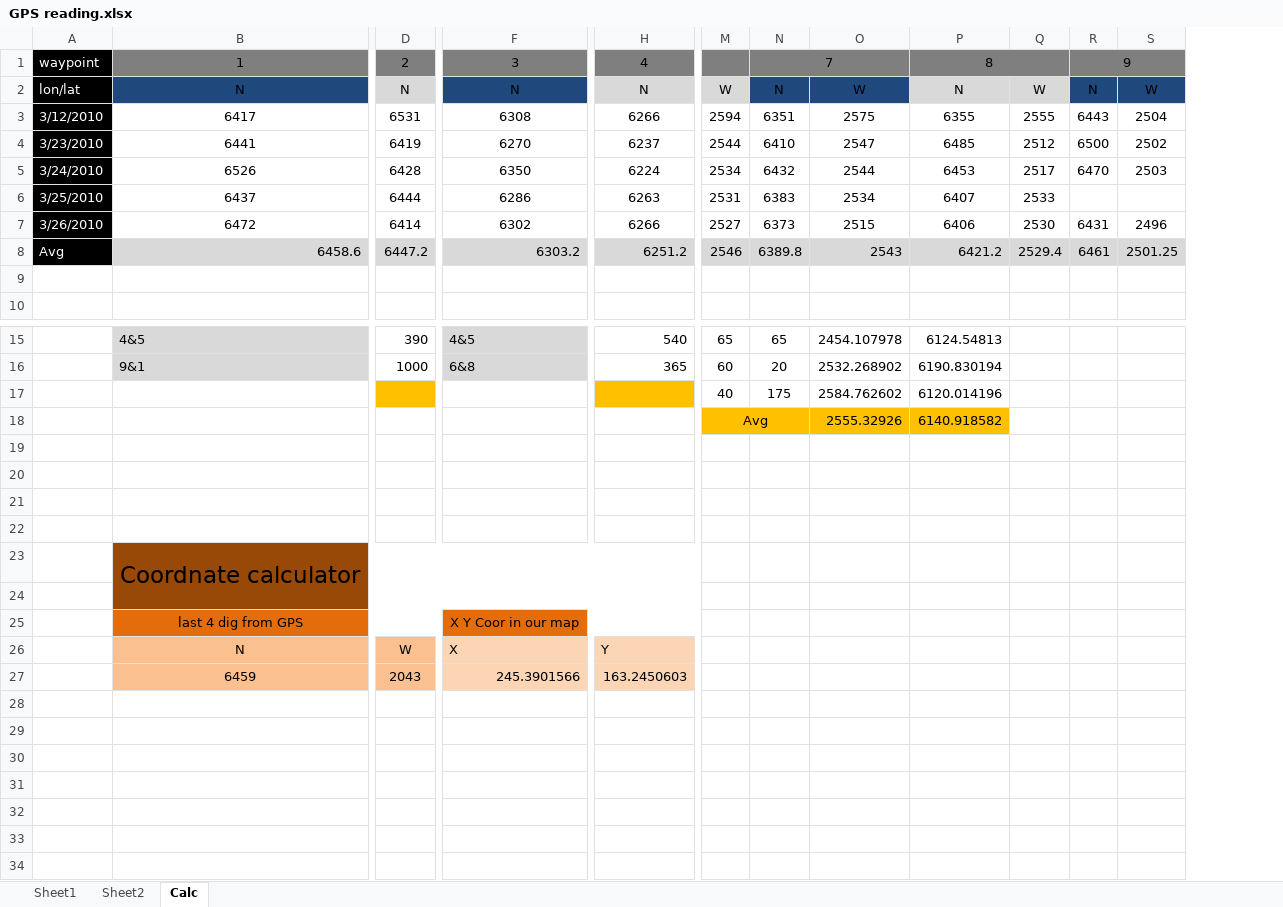
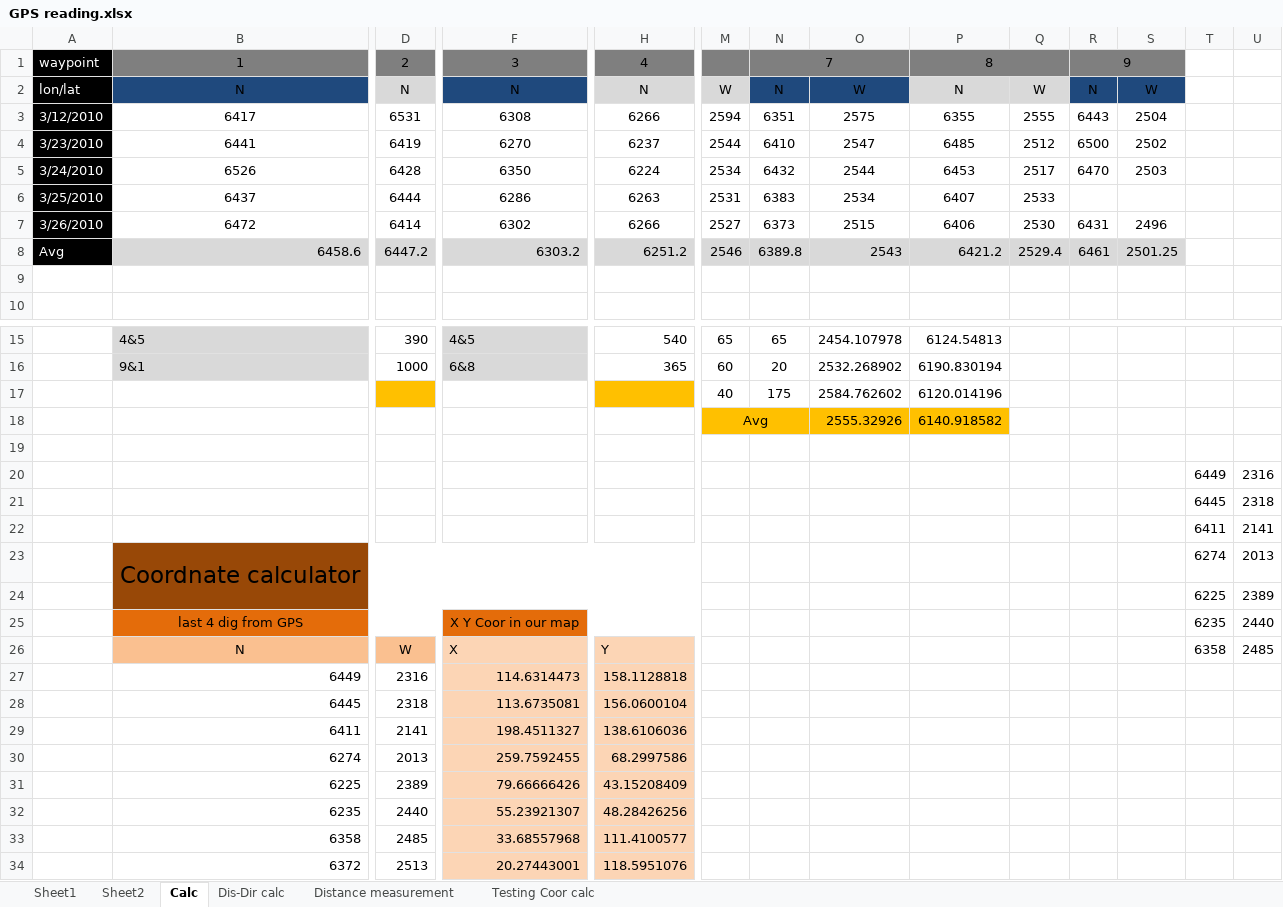
Before and after one commit to stevenweaver/projectrobo, an Excel workbook: GPS/GPS reading.xlsx, sheet Calc, drawn as a sheet; only a part is shown, gaps mark what is left out; values as stored, in another font and other column widths than the file's, no borders; removed rows and columns are numbered as before the commit, all else as after; rows hold the shown columns only; the diff names each change by its address in the sheet, - before the commit and + after, or states it on an @@ line.

```diff
--- a/GPS/GPS reading.xlsx (sheet Calc)
+++ b/GPS/GPS reading.xlsx (sheet Calc)
+sheet tab: Dis-Dir calc
+sheet tab: Distance measurement
+sheet tab: Testing Coor calc
+column T, rows 20-26: 6449 | 6445 | 6411 | 6274 | 6225 | 6235 | 6358
+column U, rows 20-26: 2316 | 2318 | 2141 | 2013 | 2389 | 2440 | 2485
-row 20: (empty)
+row 20:  |  |  |  |  |  |  |  |  |  |  |  | 6449 | 2316
-row 21: (empty)
+row 21:  |  |  |  |  |  |  |  |  |  |  |  | 6445 | 2318
-row 22: (empty)
+row 22:  |  |  |  |  |  |  |  |  |  |  |  | 6411 | 2141
-row 24: (empty)
+row 24:  |  |  |  |  |  |  |  |  |  |  |  | 6225 | 2389
-row 27:  | 6459 | 2043 | 245.3901566 | 163.2450603
+row 27:  | 6449 | 2316 | 114.6314473 | 158.1128818
+row 28:  | 6445 | 2318 | 113.6735081 | 156.0600104
+row 29:  | 6411 | 2141 | 198.4511327 | 138.6106036
+row 30:  | 6274 | 2013 | 259.7592455 | 68.2997586
+row 31:  | 6225 | 2389 | 79.66666426 | 43.15208409
+row 32:  | 6235 | 2440 | 55.23921307 | 48.28426256
+row 33:  | 6358 | 2485 | 33.68557968 | 111.4100577
+row 34:  | 6372 | 2513 | 20.27443001 | 118.5951076
```
Also changed, not shown: sheet Sheet2, charts or pictures, 2 other files.
